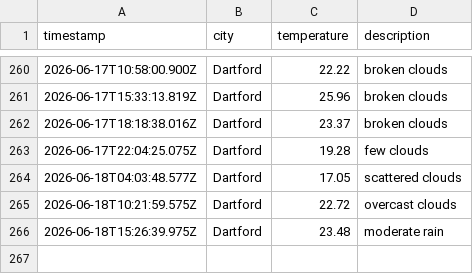
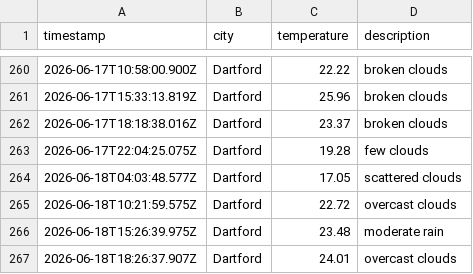
Before and after one commit to sk850/Weather-app-js, a CSV file: data/weather_log.csv, drawn as a sheet; only a part is shown, gaps mark what is left out.

```diff
--- a/data/weather_log.csv
+++ b/data/weather_log.csv
@@ -266 +266,2 @@ timestamp,city,temperature,description
 2026-06-18T15:26:39.975Z,Dartford,23.48,moderate rain
+2026-06-18T18:26:37.907Z,Dartford,24.01,overcast clouds
```
Also changed, not shown: 1 other file.
